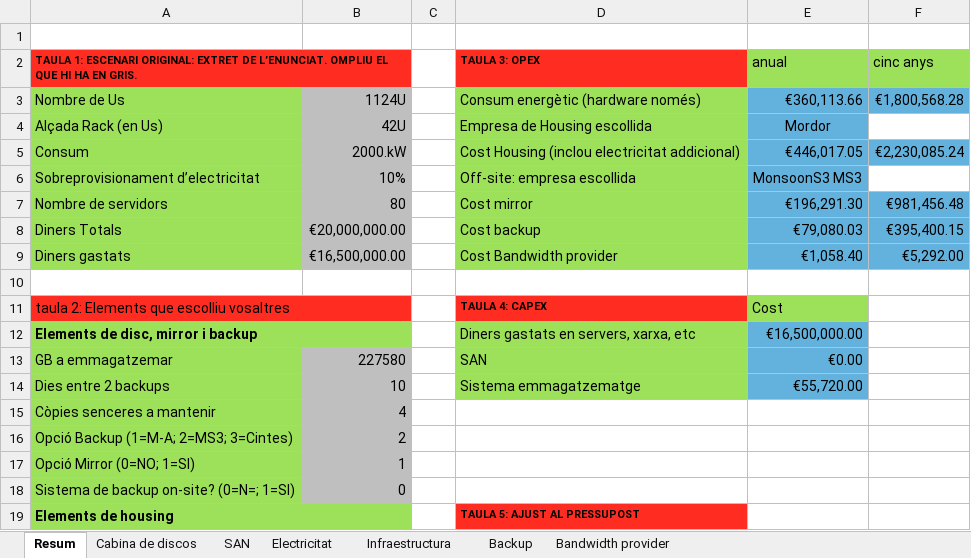
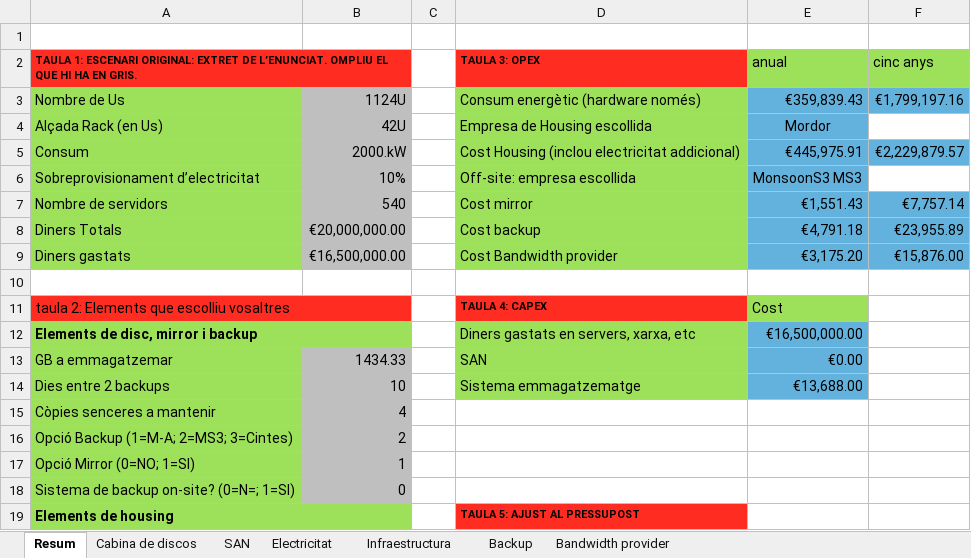
Before and after one commit to wanetty/CPD, an Excel workbook: A1/fulls_calcul.xlsx, sheet Resum, drawn as a sheet; only a part is shown; values as stored, in another font and other column widths than the file's, no borders; the diff covers the shown part only; the diff names each change by its address in the sheet, - before the commit and + after, or states it on an @@ line.

```diff
--- a/A1/fulls_calcul.xlsx (sheet Resum)
+++ b/A1/fulls_calcul.xlsx (sheet Resum)
-E3 (anual): €360,113.66
+E3 (anual): €359,839.43
-F3 (cinc anys): €1,800,568.28
+F3 (cinc anys): €1,799,197.16
-E5 (anual): €446,017.05
+E5 (anual): €445,975.91
-F5 (cinc anys): €2,230,085.24
+F5 (cinc anys): €2,229,879.57
-B7: 80
+B7: 540
-E7 (anual): €196,291.30
+E7 (anual): €1,551.43
-F7 (cinc anys): €981,456.48
+F7 (cinc anys): €7,757.14
-E8 (anual): €79,080.03
+E8 (anual): €4,791.18
-F8 (cinc anys): €395,400.15
+F8 (cinc anys): €23,955.89
-E9 (anual): €1,058.40
+E9 (anual): €3,175.20
-F9 (cinc anys): €5,292.00
+F9 (cinc anys): €15,876.00
-B13: 227580
+B13: 1434.33
-E14 (anual): €55,720.00
+E14 (anual): €13,688.00
```
Also changed, not shown: 13 edited cells elsewhere in this sheet, sheet Electricitat, sheet Cabina de discos, sheet Backup, sheet Infraestructura, sheet Bandwidth provider, sheet SAN, charts or pictures.
